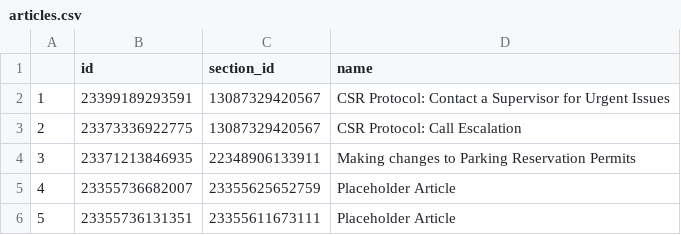
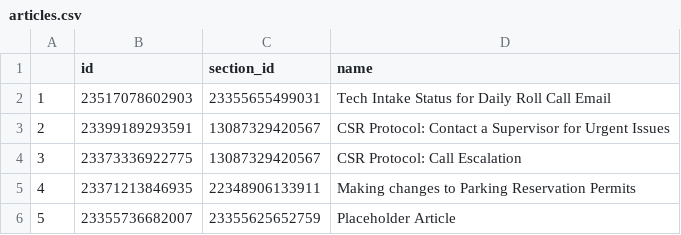
Before and after one commit to eGovPDX/zendesk-data-analysis, a CSV file: data/articles.csv, drawn as a sheet; only a part is shown; the shorter side is filled out with more unchanged rows; addresses are those after the commit; the diff names each change by its address in the sheet, - before the commit and + after, or states it on an @@ line.

```diff
--- a/data/articles.csv
+++ b/data/articles.csv
+row 2: 1 | 23517078602903 | 23355655499031 | Tech Intake Status for Daily Roll Call Email
@@ column A renumbered from row 3 down @@
```
